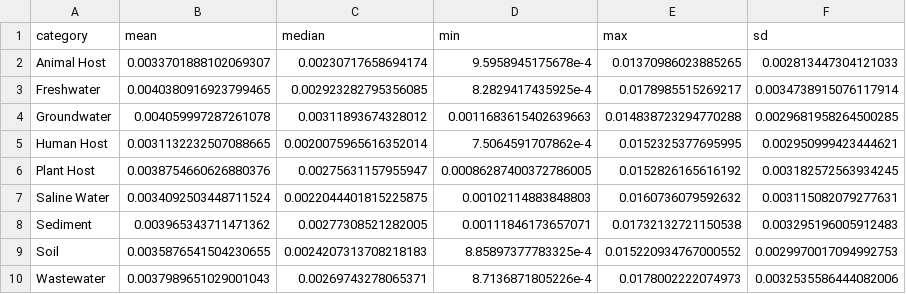
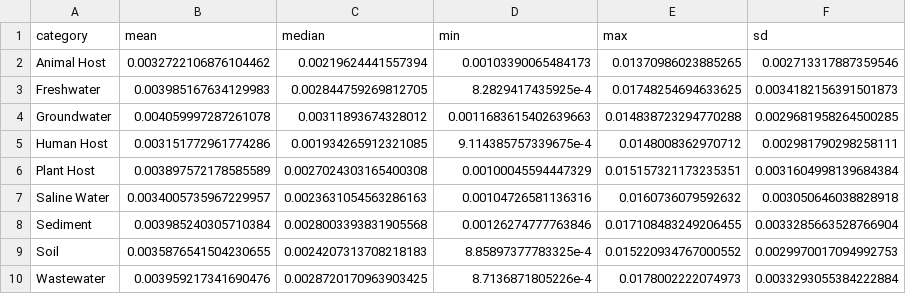
Before and after one commit to MeirellesLab/CPR_and_DPANN_global_overview_paper, a CSV file: data/statistics/general_stats_mean_contribution_CPR.csv, drawn as a sheet.

```diff
--- a/data/statistics/general_stats_mean_contribution_CPR.csv
+++ b/data/statistics/general_stats_mean_contribution_CPR.csv
@@ -1,10 +1,10 @@
 category,mean,median,min,max,sd
-Animal Host,0.0033701888102069307,0.00230717658694174,9.5958945175678e-4,0.01370986023885265,0.002813447304121033
-Freshwater,0.0040380916923799465,0.002923282795356085,8.2829417435925e-4,0.0178985515269217,0.0034738915076117914
+Animal Host,0.0032722106876104462,0.00219624441557394,0.00103390065484173,0.01370986023885265,0.002713317887359546
+Freshwater,0.003985167634129983,0.002844759269812705,8.2829417435925e-4,0.01748254694633625,0.0034182156391501873
 Groundwater,0.004059997287261078,0.00311893674328012,0.0011683615402639663,0.014838723294770288,0.0029681958264500285
-Human Host,0.0031132232507088665,0.0020075965616352014,7.5064591707862e-4,0.0152325377695995,0.002950999423444621
-Plant Host,0.0038754660626880376,0.00275631157955947,0.00086287400372786005,0.0152826165616192,0.003182572563934245
-Saline Water,0.0034092503448711524,0.0022044401815225875,0.00102114883848803,0.0160736079592632,0.003115082079277631
-Sediment,0.003965343711471362,0.00277308521282005,0.00111846173657071,0.01732132721150538,0.003295196005912483
+Human Host,0.003151772961774286,0.001934265912321085,9.114385757339675e-4,0.0148008362970712,0.002981790298258111
+Plant Host,0.003897572178585589,0.0027024303165400308,0.00100045594447329,0.015157321173235351,0.0031604998139684384
+Saline Water,0.0034005735967229957,0.0023631054563286163,0.00104726581136316,0.0160736079592632,0.003050646038828918
+Sediment,0.003985240305710384,0.0028003393831905568,0.00126274777763846,0.017108483249206455,0.0033285663528766904
 Soil,0.0035876541504230655,0.0024207313708218183,8.85897377783325e-4,0.015220934767000552,0.0029970017094992753
-Wastewater,0.0037989651029001043,0.00269743278065371,8.7136871805226e-4,0.0178002222074973,0.0032535586444082006
+Wastewater,0.003959217341690476,0.0028720170963903425,8.7136871805226e-4,0.0178002222074973,0.0033293055384222884
```
Also changed, not shown: data/statistics/general_stats_mean_contribution_Bonafide.csv, data/statistics/general_stats_mean_contribution_DPANN.csv, 7 other files.
